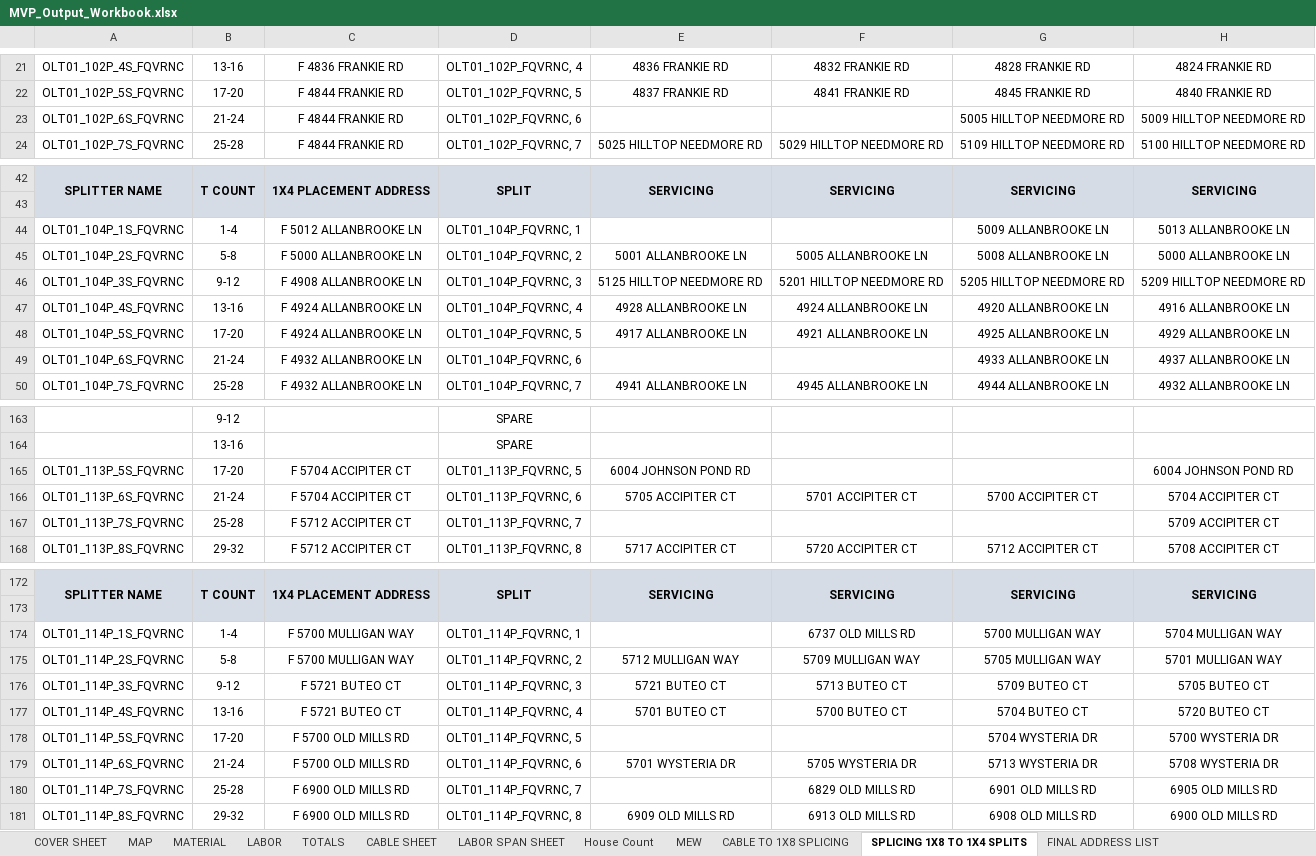
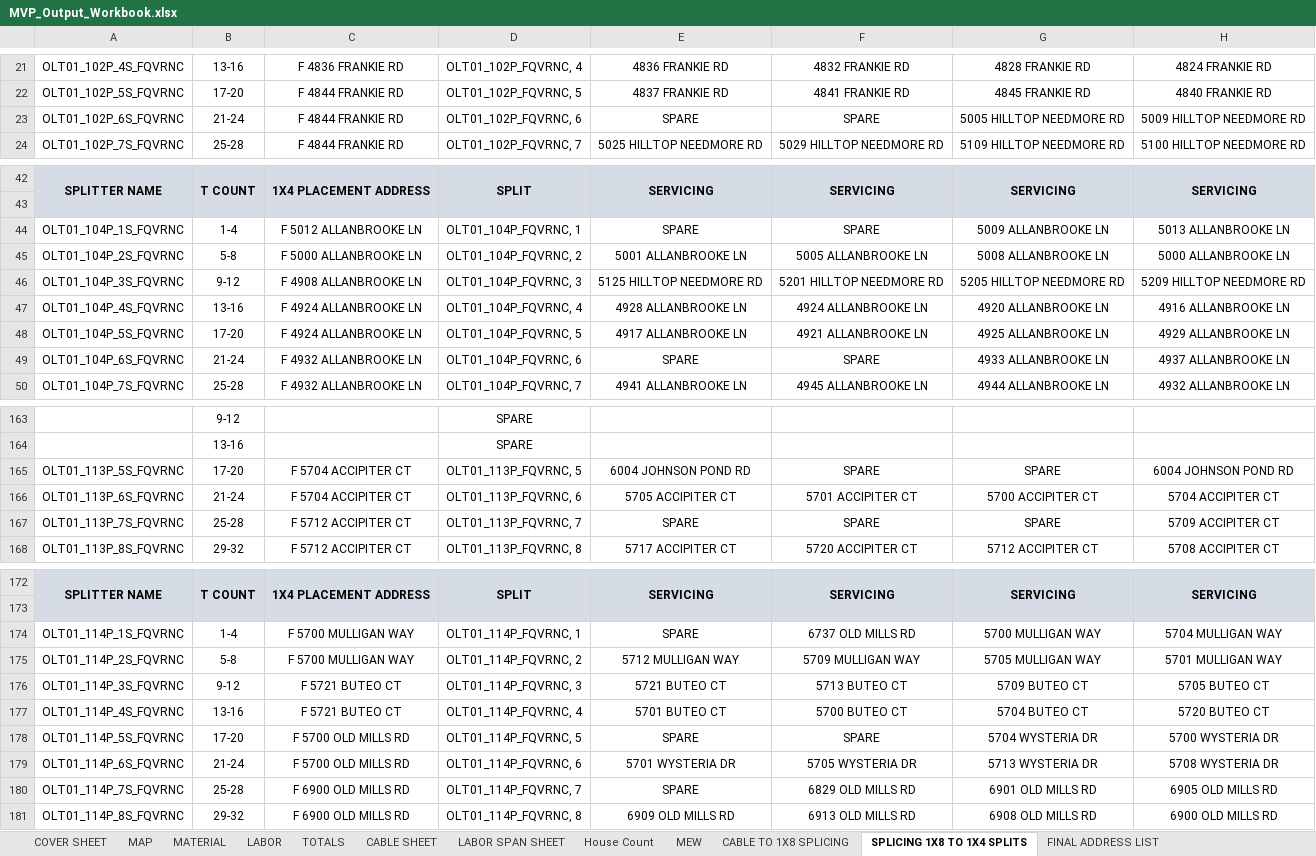
Before and after one commit to rhassan9/CAD-Automation, an Excel workbook: MVP_Output_Workbook.xlsx, sheet SPLICING 1X8 TO 1X4 SPLITS, drawn as a sheet; only a part is shown, gaps mark what is left out; values as stored, in another font and other column widths than the file's, no borders; conditional formats not drawn; the diff covers the shown part only; the diff names each change by its address in the sheet, - before the commit and + after, or states it on an @@ line.

Commit message:
fix: center align 1x8 sheet values and fallback to SPARE in 1x4 missing servicing

```diff
--- a/MVP_Output_Workbook.xlsx (sheet SPLICING 1X8 TO 1X4 SPLITS)
+++ b/MVP_Output_Workbook.xlsx (sheet SPLICING 1X8 TO 1X4 SPLITS)
-E23: (empty)
+E23: SPARE
-F23: (empty)
+F23: SPARE
-E44: (empty)
+E44: SPARE
-F44: (empty)
+F44: SPARE
-E49: (empty)
+E49: SPARE
-F49: (empty)
+F49: SPARE
-F165: (empty)
+F165: SPARE
-G165: (empty)
+G165: SPARE
-E167: (empty)
+E167: SPARE
-F167: (empty)
+F167: SPARE
-G167: (empty)
+G167: SPARE
-E174: (empty)
+E174: SPARE
-E178: (empty)
+E178: SPARE
-F178: (empty)
+F178: SPARE
-E180: (empty)
+E180: SPARE
```
Also changed, not shown: 27 edited cells elsewhere in this sheet, 2 other files.
